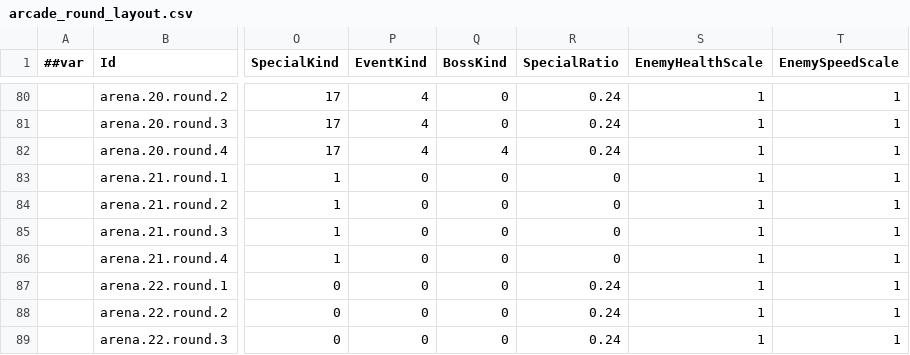
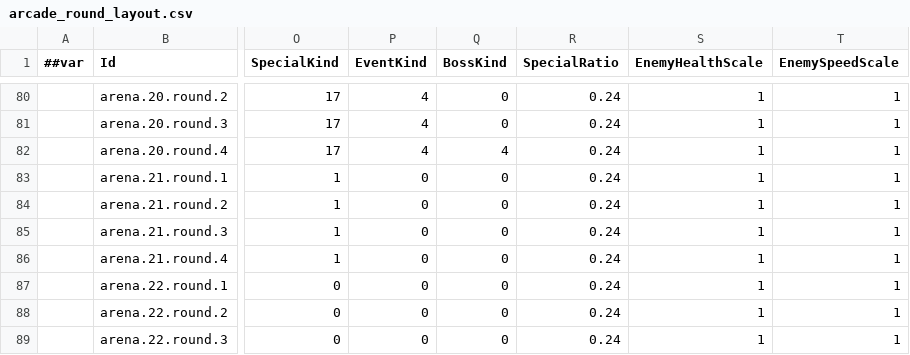
Before and after one commit to godspacecc/FirepowerLoop, a CSV file: Config/DataCsv/arcade_round_layout.csv, drawn as a sheet; only a part is shown, gaps mark what is left out; the diff names each change by its address in the sheet, - before the commit and + after, or states it on an @@ line.

```diff
--- a/Config/DataCsv/arcade_round_layout.csv
+++ b/Config/DataCsv/arcade_round_layout.csv
-R83:R86 (SpecialRatio): 0
+R83:R86 (SpecialRatio): 0.24
```
Also changed, not shown: 45 other files.
